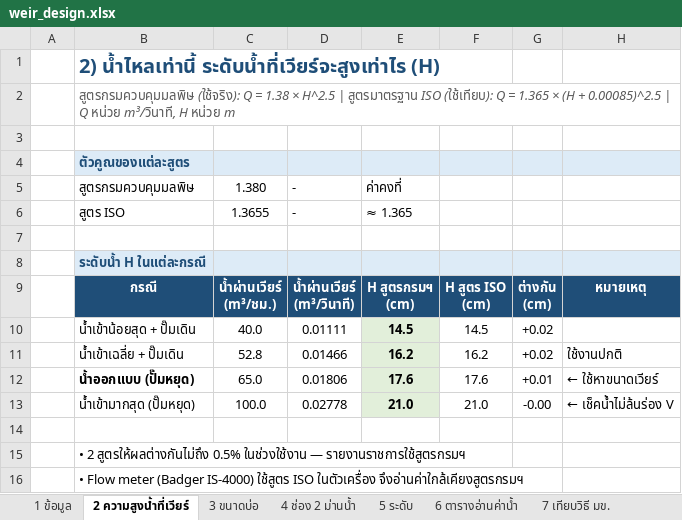
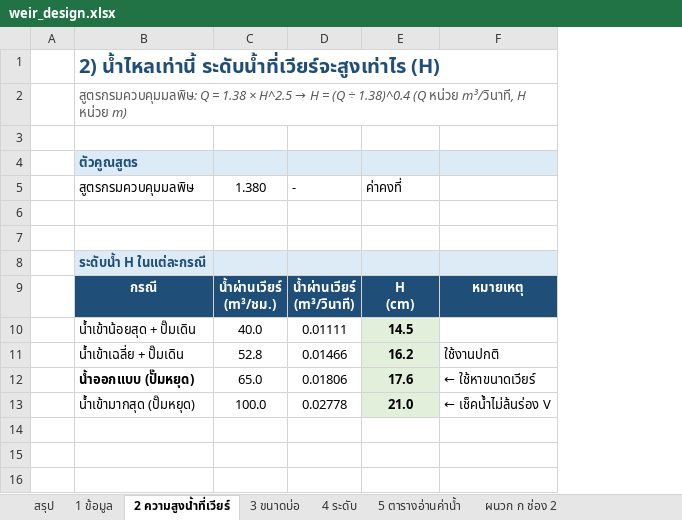
Before and after one commit to artkantaphit43/-, an Excel workbook: weir_design.xlsx, sheet 2 ความสูงน้ำที่เวียร์, drawn as a sheet; values as stored, in another font and other column widths than the file's, no borders; ↵ is a line break in a cell; the diff names each change by its address in the sheet, - before the commit and + after, or states it on an @@ line.

```diff
--- a/weir_design.xlsx (sheet 2 ความสูงน้ำที่เวียร์)
+++ b/weir_design.xlsx (sheet 2 ความสูงน้ำที่เวียร์)
-sheet tab: 5 ระดับ
+sheet tab: 4 ระดับ
-sheet tab: 6 ตารางอ่านค่าน้ำ
+sheet tab: 5 ตารางอ่านค่าน้ำ
-sheet tab: 7 เทียบวิธี มข.
+sheet tab: ผนวก ก ช่อง 2
-sheet tab: 4 ช่อง 2 ม่านน้ำ
+sheet tab: สรุป
-column F, rows 9-13: H สูตร ISO ↵ (cm) | 14.5 | 16.2 | 17.6 | 21.0
-column G, rows 9-13: ต่างกัน ↵ (cm) | +0.02 | +0.02 | +0.01 | -0.00
@@ B2 (สูตรกรมควบคุมมลพิษ): สูตรกรมควบคุมมลพิษ (ใช้จริง): Q = 1.38 × H^2.5 | สูตรมาตรฐาน ISO (ใช้เทียบ): Q = 1.365 × (H + 0.00085)^2.5 | Q หน่วย m³/วินาที, H หน่วย m → สูตรกรมควบคุมมลพิษ: Q = 1.38 × H^2.5 → H = (Q ÷ 1.38)^0.4 (Q หน่วย m³/วินาที, H หน่วย m) @@
-B4 (สูตรกรมควบคุมมลพิษ): ตัวคูณของแต่ละสูตร
+B4 (สูตรกรมควบคุมมลพิษ): ตัวคูณสูตร
-row 6:  | สูตร ISO | 1.3655 | - | ≈ 1.365
+row 6: (empty)
-E9 (ค่าคงที่): H สูตรกรมฯ ↵ (cm)
+E9 (ค่าคงที่): H ↵ (cm)
-row 14: (empty)
-row 15:  | • 2 สูตรให้ผลต่างกันไม่ถึง 0.5% ในช่วงใช้งาน — รายงานราชการใช้สูตรกรมฯ
-row 16:  | • Flow meter (Badger IS-4000) ใช้สูตร ISO ในตัวเครื่อง จึงอ่านค่าใกล้เคียงสูตรกรมฯ
```
Also changed, not shown: sheet ผนวก ก ช่อง 2, sheet 3 ขนาดบ่อ, sheet 5 ตารางอ่านค่าน้ำ, sheet ผนวก ข เวลาน้ำค้าง, sheet 4 ระดับ, other sheet tabs, formulas that keep their value, 2 other files.
